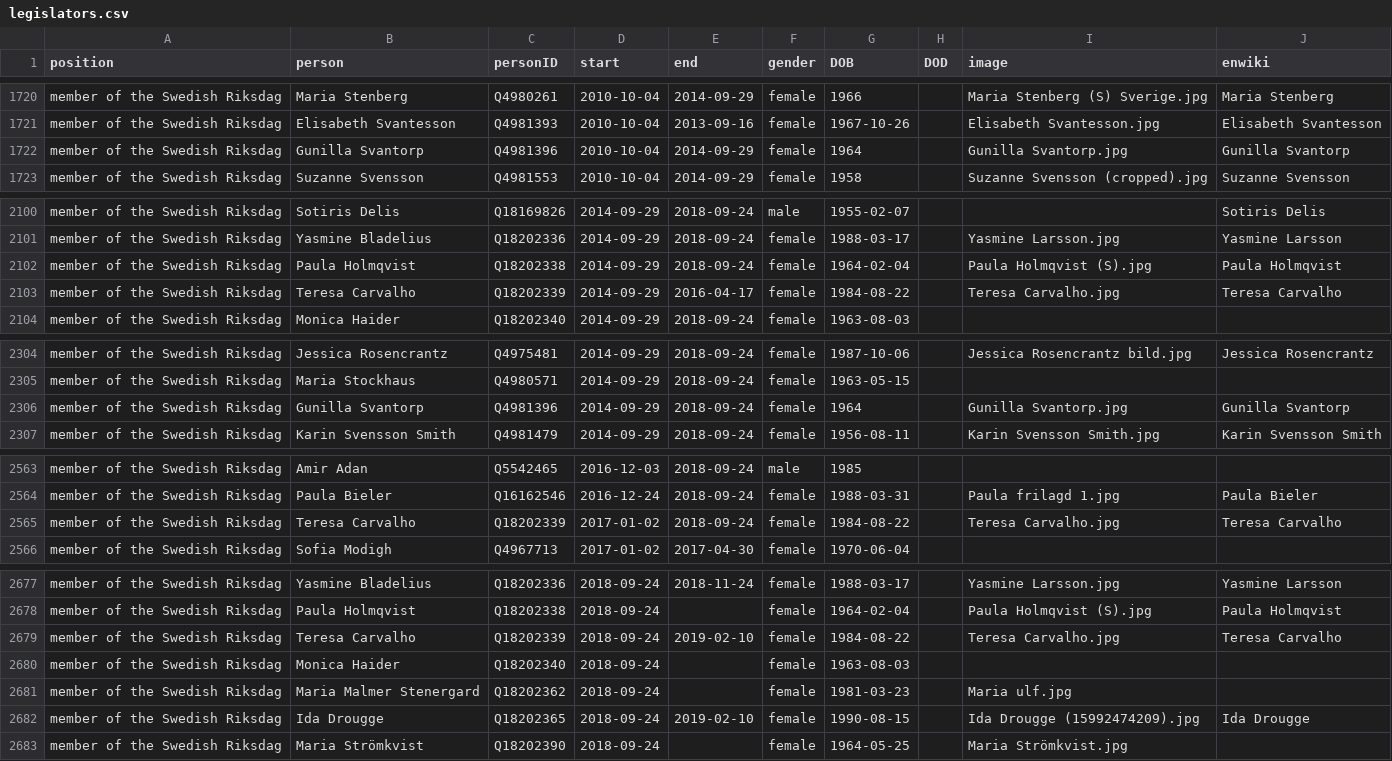
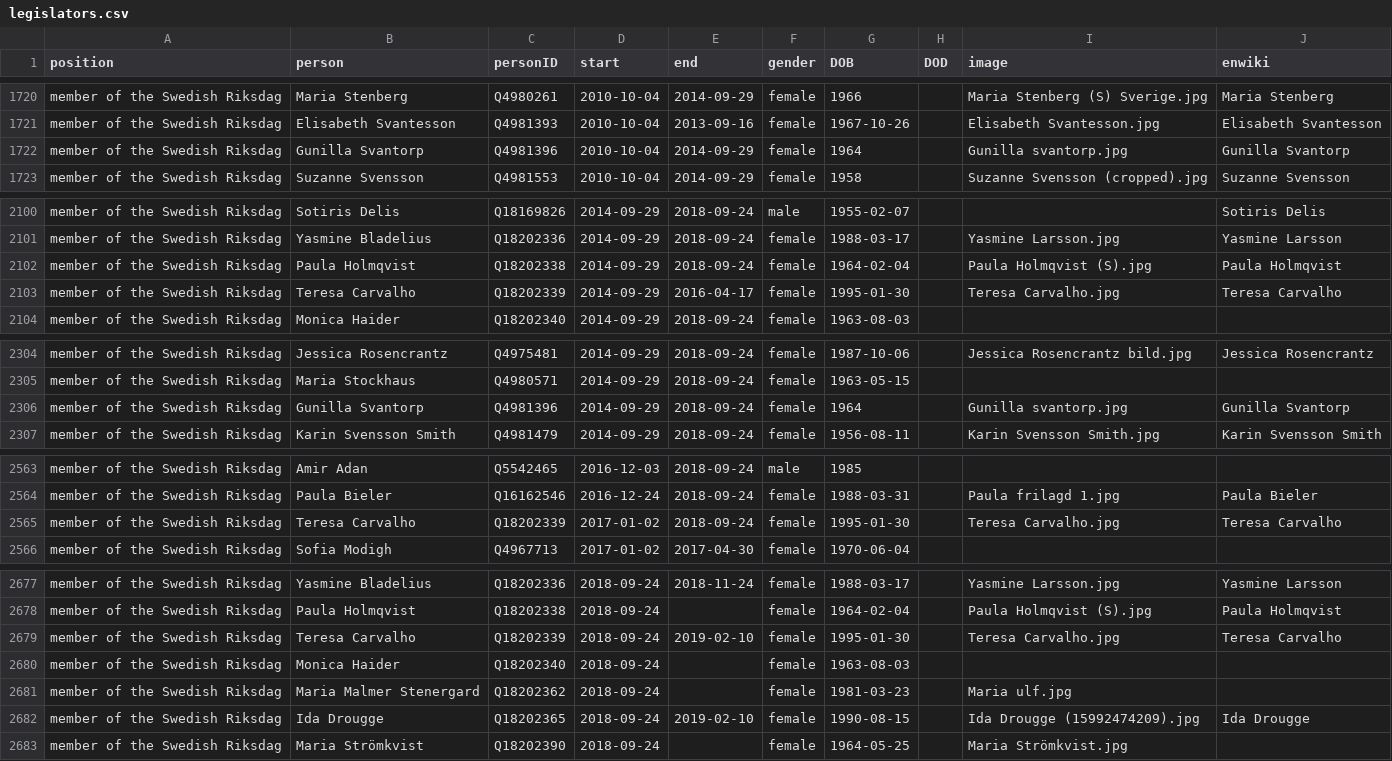
Before and after one commit to every-politician-scrapers/sweden-cabinet, a CSV file: html/legislators.csv, drawn as a sheet; only a part is shown, gaps mark what is left out; the diff covers the shown part only.

Commit message:
PCB update

```diff
--- a/html/legislators.csv
+++ b/html/legislators.csv
@@ -1721,3 +1721,3 @@ member of the Swedish Riksdag,Maria Stenberg,Q4980261,2010-10-04,2014-09-29,fema
 member of the Swedish Riksdag,Elisabeth Svantesson,Q4981393,2010-10-04,2013-09-16,female,1967-10-26,,Elisabeth Svantesson.jpg,Elisabeth Svantesson
-member of the Swedish Riksdag,Gunilla Svantorp,Q4981396,2010-10-04,2014-09-29,female,1964,,Gunilla Svantorp.jpg,Gunilla Svantorp
+member of the Swedish Riksdag,Gunilla Svantorp,Q4981396,2010-10-04,2014-09-29,female,1964,,Gunilla svantorp.jpg,Gunilla Svantorp
 member of the Swedish Riksdag,Suzanne Svensson,Q4981553,2010-10-04,2014-09-29,female,1958,,Suzanne Svensson (cropped).jpg,Suzanne Svensson
@@ -2102,3 +2102,3 @@ member of the Swedish Riksdag,Yasmine Bladelius,Q18202336,2014-09-29,2018-09-24,
 member of the Swedish Riksdag,Paula Holmqvist,Q18202338,2014-09-29,2018-09-24,female,1964-02-04,,Paula Holmqvist (S).jpg,Paula Holmqvist
-member of the Swedish Riksdag,Teresa Carvalho,Q18202339,2014-09-29,2016-04-17,female,1984-08-22,,Teresa Carvalho.jpg,Teresa Carvalho
+member of the Swedish Riksdag,Teresa Carvalho,Q18202339,2014-09-29,2016-04-17,female,1995-01-30,,Teresa Carvalho.jpg,Teresa Carvalho
 member of the Swedish Riksdag,Monica Haider,Q18202340,2014-09-29,2018-09-24,female,1963-08-03,,,
@@ -2305,3 +2305,3 @@ member of the Swedish Riksdag,Jessica Rosencrantz,Q4975481,2014-09-29,2018-09-24
 member of the Swedish Riksdag,Maria Stockhaus,Q4980571,2014-09-29,2018-09-24,female,1963-05-15,,,
-member of the Swedish Riksdag,Gunilla Svantorp,Q4981396,2014-09-29,2018-09-24,female,1964,,Gunilla Svantorp.jpg,Gunilla Svantorp
+member of the Swedish Riksdag,Gunilla Svantorp,Q4981396,2014-09-29,2018-09-24,female,1964,,Gunilla svantorp.jpg,Gunilla Svantorp
 member of the Swedish Riksdag,Karin Svensson Smith,Q4981479,2014-09-29,2018-09-24,female,1956-08-11,,Karin Svensson Smith.jpg,Karin Svensson Smith
@@ -2564,3 +2564,3 @@ member of the Swedish Riksdag,Amir Adan,Q5542465,2016-12-03,2018-09-24,male,1985
 member of the Swedish Riksdag,Paula Bieler,Q16162546,2016-12-24,2018-09-24,female,1988-03-31,,Paula frilagd 1.jpg,Paula Bieler
-member of the Swedish Riksdag,Teresa Carvalho,Q18202339,2017-01-02,2018-09-24,female,1984-08-22,,Teresa Carvalho.jpg,Teresa Carvalho
+member of the Swedish Riksdag,Teresa Carvalho,Q18202339,2017-01-02,2018-09-24,female,1995-01-30,,Teresa Carvalho.jpg,Teresa Carvalho
 member of the Swedish Riksdag,Sofia Modigh,Q4967713,2017-01-02,2017-04-30,female,1970-06-04,,,
@@ -2678,3 +2678,3 @@ member of the Swedish Riksdag,Yasmine Bladelius,Q18202336,2018-09-24,2018-11-24,
 member of the Swedish Riksdag,Paula Holmqvist,Q18202338,2018-09-24,,female,1964-02-04,,Paula Holmqvist (S).jpg,Paula Holmqvist
-member of the Swedish Riksdag,Teresa Carvalho,Q18202339,2018-09-24,2019-02-10,female,1984-08-22,,Teresa Carvalho.jpg,Teresa Carvalho
+member of the Swedish Riksdag,Teresa Carvalho,Q18202339,2018-09-24,2019-02-10,female,1995-01-30,,Teresa Carvalho.jpg,Teresa Carvalho
 member of the Swedish Riksdag,Monica Haider,Q18202340,2018-09-24,,female,1963-08-03,,,
```
Also changed, not shown: 2 edited cells elsewhere in this file.
